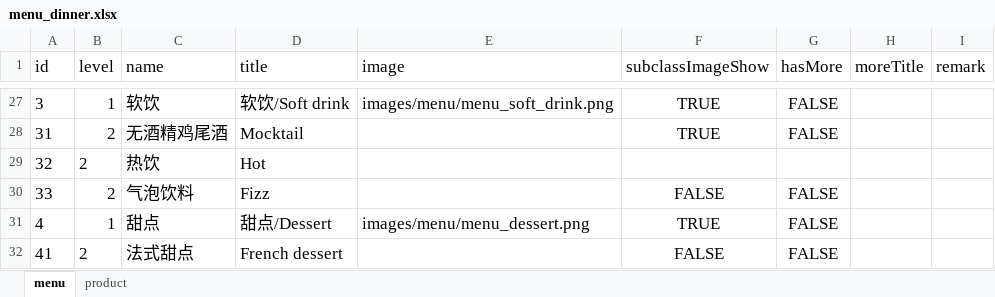
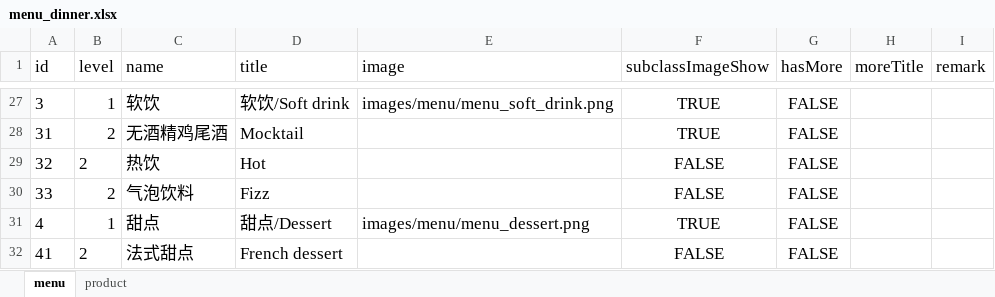
Before and after one commit to rootinn123/rootinn123.github.io, an Excel workbook: data/menu_dinner.xlsx, sheet menu, drawn as a sheet; only a part is shown, gaps mark what is left out; values as stored, in another font and other column widths than the file's, no borders; the diff names each change by its address in the sheet, - before the commit and + after, or states it on an @@ line.

```diff
--- a/data/menu_dinner.xlsx (sheet menu)
+++ b/data/menu_dinner.xlsx (sheet menu)
-F29 (subclassImageShow): (empty)
+F29 (subclassImageShow): FALSE
-G29 (hasMore): (empty)
+G29 (hasMore): FALSE
```
Also changed, not shown: sheet product, data/menu_afternoon_tea.xlsx, data/menu_bar_time.xlsx, 13 other files.
